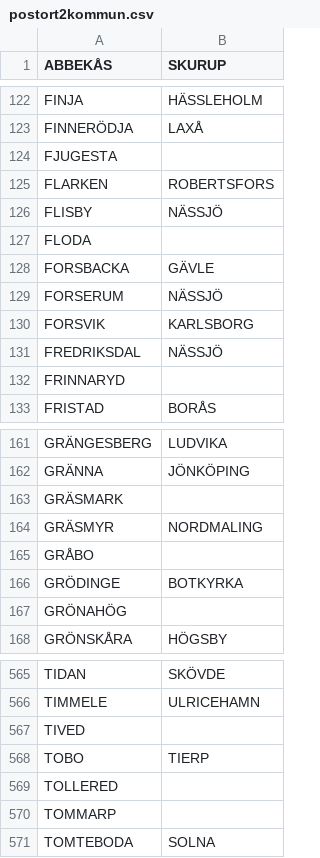
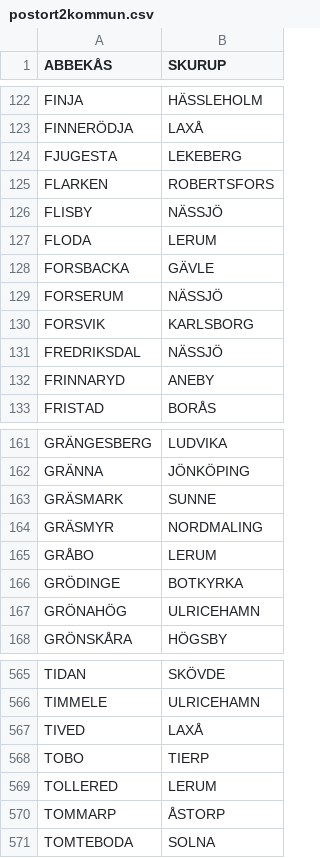
Before and after one commit to samuellb/pnr96addrstats, a CSV file: postort2kommun.csv, drawn as a sheet; only a part is shown, gaps mark what is left out; the diff covers the shown part only.

Commit message:
Add post towns based on names of churches etc.

```diff
--- a/postort2kommun.csv
+++ b/postort2kommun.csv
@@ -123,6 +123,6 @@ FINJA	HÄSSLEHOLM
 FINNERÖDJA	LAXÅ
-FJUGESTA
+FJUGESTA	LEKEBERG
 FLARKEN	ROBERTSFORS
 FLISBY	NÄSSJÖ
-FLODA
+FLODA	LERUM
 FORSBACKA	GÄVLE
@@ -131,3 +131,3 @@ FORSVIK	KARLSBORG
 FREDRIKSDAL	NÄSSJÖ
-FRINNARYD
+FRINNARYD	ANEBY
 FRISTAD	BORÅS
@@ -162,7 +162,7 @@ GRÄNGESBERG	LUDVIKA
 GRÄNNA	JÖNKÖPING
-GRÄSMARK
+GRÄSMARK	SUNNE
 GRÄSMYR	NORDMALING
-GRÅBO
+GRÅBO	LERUM
 GRÖDINGE	BOTKYRKA
-GRÖNAHÖG
+GRÖNAHÖG	ULRICEHAMN
 GRÖNSKÅRA	HÖGSBY
@@ -566,6 +566,6 @@ TIDAN	SKÖVDE
 TIMMELE	ULRICEHAMN
-TIVED
+TIVED	LAXÅ
 TOBO	TIERP
-TOLLERED
-TOMMARP
+TOLLERED	LERUM
+TOMMARP	ÅSTORP
 TOMTEBODA	SOLNA
```
Also changed, not shown: 1 added row and 25 edited cells elsewhere in this file.
